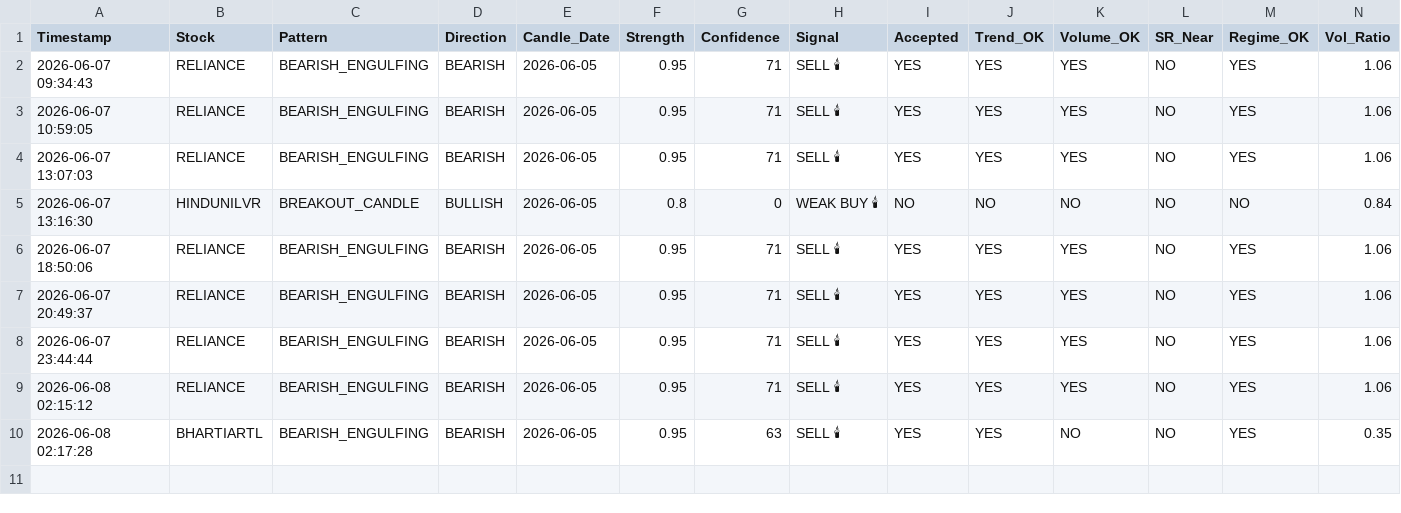
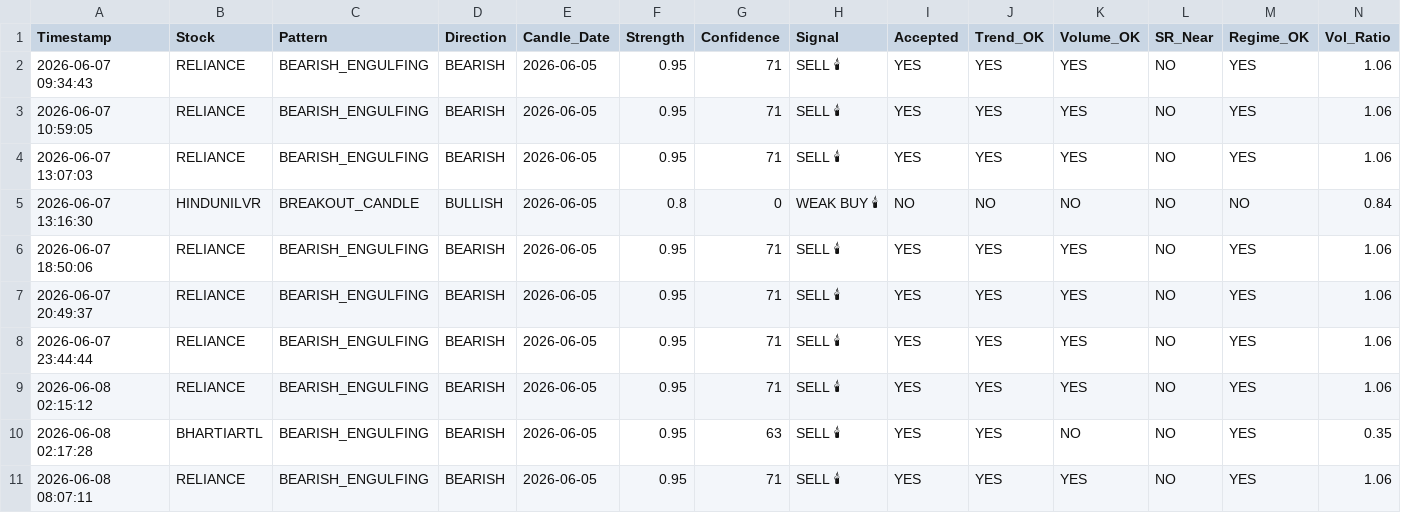
Before and after one commit to firojkhan9/trading-os, a CSV file: logs/candlestick_log.csv, drawn as a sheet; only a part is shown; rows hold the shown columns only; the diff names each change by its address in the sheet, - before the commit and + after, or states it on an @@ line.

```diff
--- a/logs/candlestick_log.csv
+++ b/logs/candlestick_log.csv
+row 11: 2026-06-08 08:07:11 | RELIANCE | BEARISH_ENGULFING | BEARISH | 2026-06-05 | 0.95 | 71 | SELL 🕯 | YES | YES | YES | NO | YES | 1.06
```
Also changed, not shown: 2 other files.
